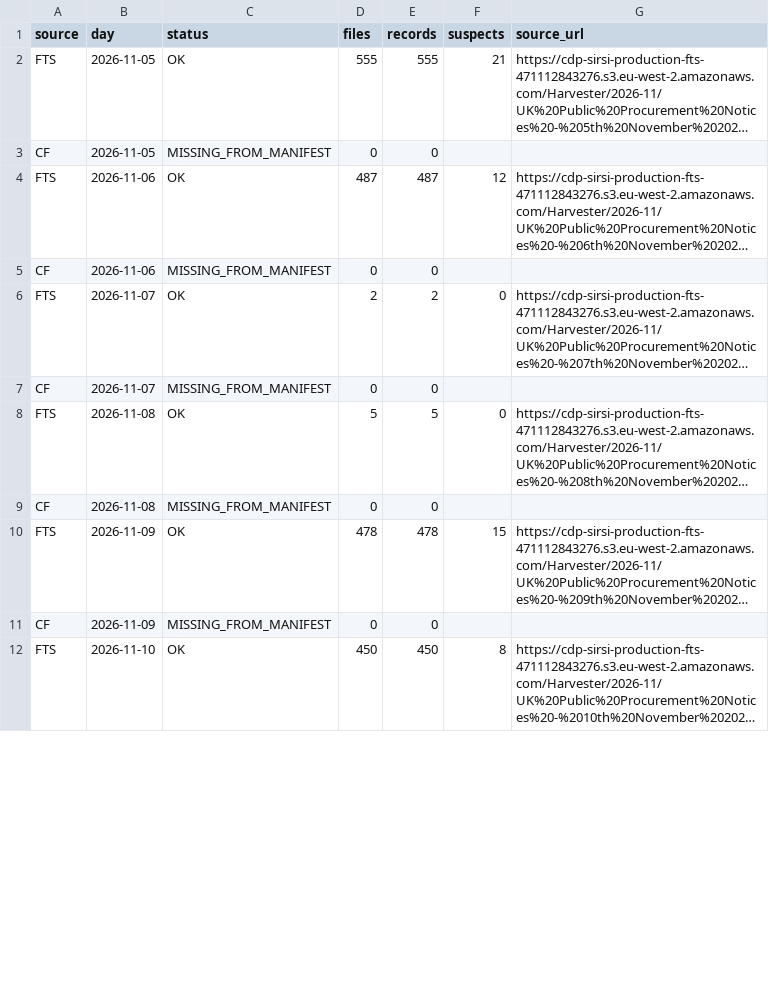
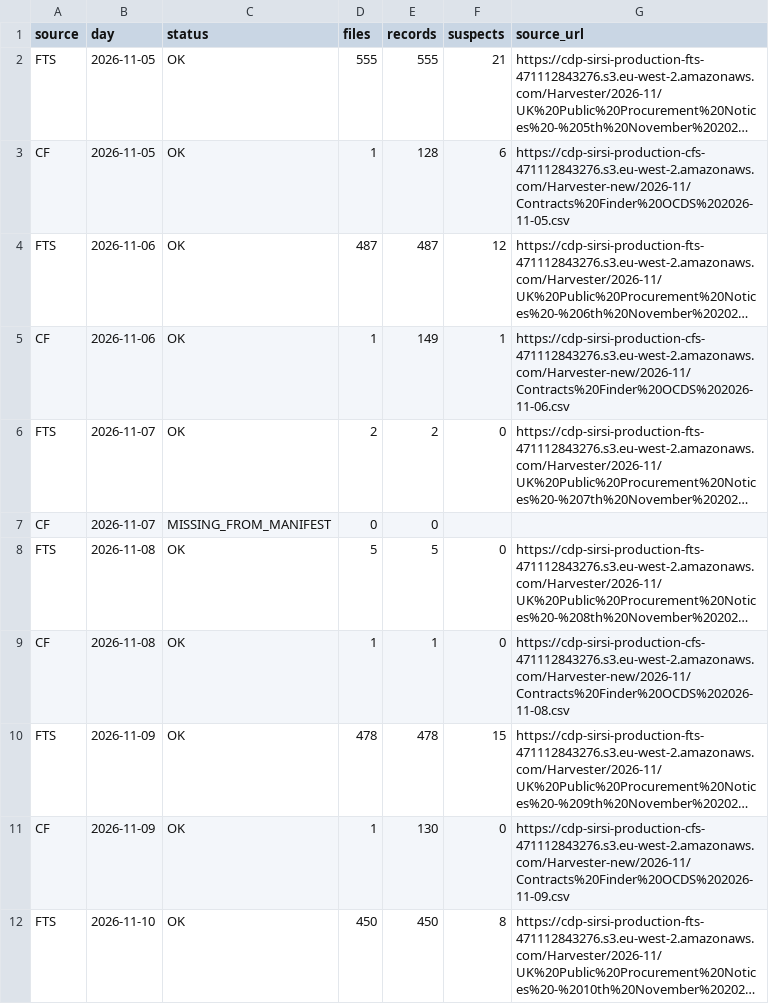
Before and after one commit to danantray-oss/tools, a CSV file: research/fm-archive-results/daily_coverage.csv, drawn as a sheet; only a part is shown; long unchanged cells end in …; removed rows and columns are numbered as before the commit, all else as after; the diff covers the shown part only; the diff names each change by its address in the sheet, - before the commit and + after, or states it on an @@ line.

```diff
--- a/research/fm-archive-results/daily_coverage.csv
+++ b/research/fm-archive-results/daily_coverage.csv
-row 3: CF | 2026-11-05 | MISSING_FROM_MANIFEST | 0 | 0
+row 3: CF | 2026-11-05 | OK | 1 | 128 | 6 | https://cdp-sirsi-production-cfs-471112843276.s3.eu-west-2.amazonaws.com/Harvester-new/2026-11/Contracts%20Finder%20OCDS%202026-11-05.csv
-row 5: CF | 2026-11-06 | MISSING_FROM_MANIFEST | 0 | 0
+row 5: CF | 2026-11-06 | OK | 1 | 149 | 1 | https://cdp-sirsi-production-cfs-471112843276.s3.eu-west-2.amazonaws.com/Harvester-new/2026-11/Contracts%20Finder%20OCDS%202026-11-06.csv
-row 9: CF | 2026-11-08 | MISSING_FROM_MANIFEST | 0 | 0
+row 9: CF | 2026-11-08 | OK | 1 | 1 | 0 | https://cdp-sirsi-production-cfs-471112843276.s3.eu-west-2.amazonaws.com/Harvester-new/2026-11/Contracts%20Finder%20OCDS%202026-11-08.csv
-row 11: CF | 2026-11-09 | MISSING_FROM_MANIFEST | 0 | 0
+row 11: CF | 2026-11-09 | OK | 1 | 130 | 0 | https://cdp-sirsi-production-cfs-471112843276.s3.eu-west-2.amazonaws.com/Harvester-new/2026-11/Contracts%20Finder%20OCDS%202026-11-09.csv
```
Also changed, not shown: 7 added rows and 7 removed rows elsewhere in this file, 3 other files.
